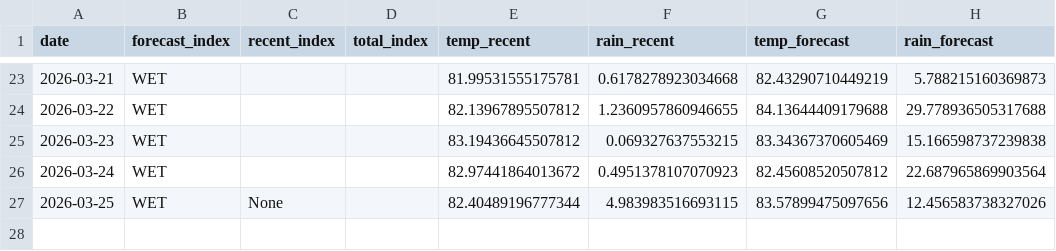
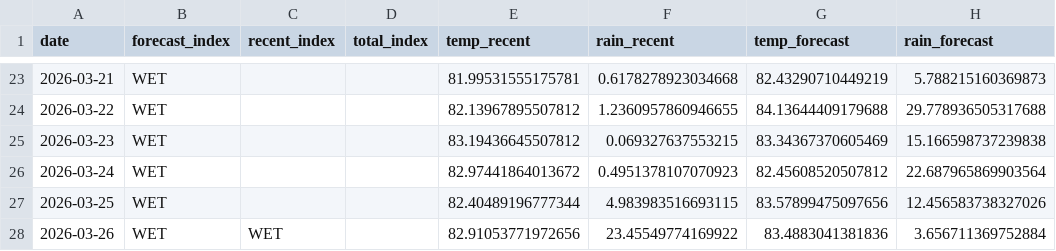
Before and after one commit to pacioos/palau-dashboard, a CSV file: data/history.csv, drawn as a sheet; only a part is shown, gaps mark what is left out.

```diff
--- a/data/history.csv
+++ b/data/history.csv
@@ -26,2 +26,3 @@ date,forecast_index,recent_index,total_index,temp_recent,rain_recent,temp_foreca
 2026-03-24,WET,,,82.97441864013672,0.4951378107070923,82.45608520507812,22.687965869903564
-2026-03-25,WET,None,,82.40489196777344,4.983983516693115,83.57899475097656,12.456583738327026
+2026-03-25,WET,,,82.40489196777344,4.983983516693115,83.57899475097656,12.456583738327026
+2026-03-26,WET,WET,,82.91053771972656,23.45549774169922,83.4883041381836,3.656711369752884
```
Also changed, not shown: 1 other file.
